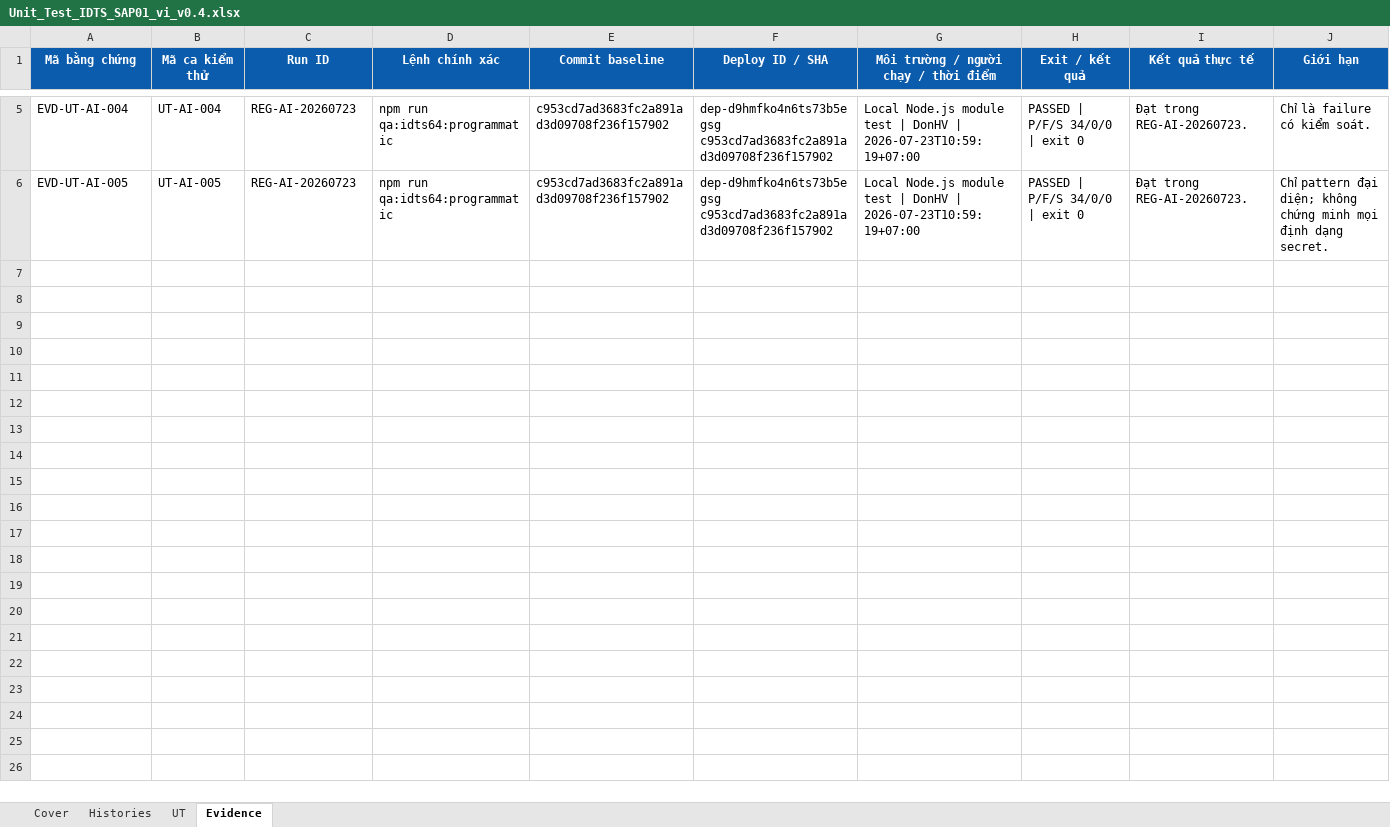
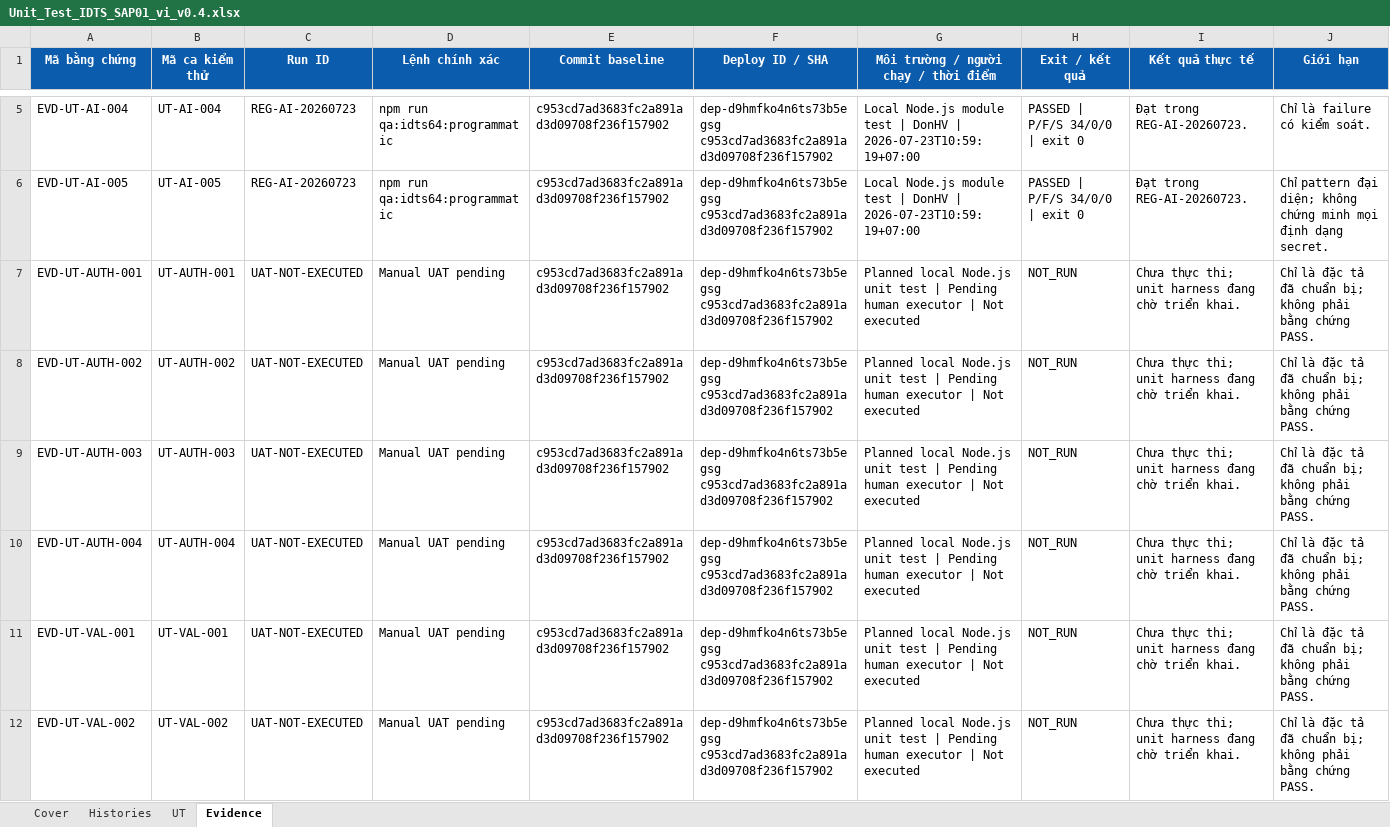
Before and after one commit to DarwinDO/IDTS-SAP01, an Excel workbook: docs/sap490/generated/Unit_Test_IDTS_SAP01_vi_v0.4.xlsx, sheet Evidence, drawn as a sheet; only a part is shown, gaps mark what is left out; values as stored, in another font and other column widths than the file's, no borders; rows hold the shown columns only; ↵ is a line break in a cell; the diff covers the shown part only; the diff names each change by its address in the sheet, - before the commit and + after, or states it on an @@ line.

Commit message:
docs: expand SAP490 unit test coverage

```diff
--- a/docs/sap490/generated/Unit_Test_IDTS_SAP01_vi_v0.4.xlsx (sheet Evidence)
+++ b/docs/sap490/generated/Unit_Test_IDTS_SAP01_vi_v0.4.xlsx (sheet Evidence)
+row 7: EVD-UT-AUTH-001 | UT-AUTH-001 | UAT-NOT-EXECUTED | Manual UAT pending | c953cd7ad3683fc2a891ad3d09708f236f157902 | dep-d9hmfko4n6ts73b5egsg ↵ c953cd7ad3683fc2a891ad3d09708f236f157902 | Planned local Node.js unit test | Pending human executor | Not executed | NOT_RUN | Chưa thực thi; unit harness đang chờ triển khai. | Chỉ là đặc tả đã chuẩn bị; không phải bằng chứng PASS.
+row 8: EVD-UT-AUTH-002 | UT-AUTH-002 | UAT-NOT-EXECUTED | Manual UAT pending | c953cd7ad3683fc2a891ad3d09708f236f157902 | dep-d9hmfko4n6ts73b5egsg ↵ c953cd7ad3683fc2a891ad3d09708f236f157902 | Planned local Node.js unit test | Pending human executor | Not executed | NOT_RUN | Chưa thực thi; unit harness đang chờ triển khai. | Chỉ là đặc tả đã chuẩn bị; không phải bằng chứng PASS.
+row 9: EVD-UT-AUTH-003 | UT-AUTH-003 | UAT-NOT-EXECUTED | Manual UAT pending | c953cd7ad3683fc2a891ad3d09708f236f157902 | dep-d9hmfko4n6ts73b5egsg ↵ c953cd7ad3683fc2a891ad3d09708f236f157902 | Planned local Node.js unit test | Pending human executor | Not executed | NOT_RUN | Chưa thực thi; unit harness đang chờ triển khai. | Chỉ là đặc tả đã chuẩn bị; không phải bằng chứng PASS.
+row 10: EVD-UT-AUTH-004 | UT-AUTH-004 | UAT-NOT-EXECUTED | Manual UAT pending | c953cd7ad3683fc2a891ad3d09708f236f157902 | dep-d9hmfko4n6ts73b5egsg ↵ c953cd7ad3683fc2a891ad3d09708f236f157902 | Planned local Node.js unit test | Pending human executor | Not executed | NOT_RUN | Chưa thực thi; unit harness đang chờ triển khai. | Chỉ là đặc tả đã chuẩn bị; không phải bằng chứng PASS.
+row 11: EVD-UT-VAL-001 | UT-VAL-001 | UAT-NOT-EXECUTED | Manual UAT pending | c953cd7ad3683fc2a891ad3d09708f236f157902 | dep-d9hmfko4n6ts73b5egsg ↵ c953cd7ad3683fc2a891ad3d09708f236f157902 | Planned local Node.js unit test | Pending human executor | Not executed | NOT_RUN | Chưa thực thi; unit harness đang chờ triển khai. | Chỉ là đặc tả đã chuẩn bị; không phải bằng chứng PASS.
+row 12: EVD-UT-VAL-002 | UT-VAL-002 | UAT-NOT-EXECUTED | Manual UAT pending | c953cd7ad3683fc2a891ad3d09708f236f157902 | dep-d9hmfko4n6ts73b5egsg ↵ c953cd7ad3683fc2a891ad3d09708f236f157902 | Planned local Node.js unit test | Pending human executor | Not executed | NOT_RUN | Chưa thực thi; unit harness đang chờ triển khai. | Chỉ là đặc tả đã chuẩn bị; không phải bằng chứng PASS.
```
Also changed, not shown: 15 added rows elsewhere in this sheet, sheet UT, sheet Cover, docs/sap490/generated/Unit_Test_IDTS_SAP01_en_v0.4.xlsx, 3 other files.
